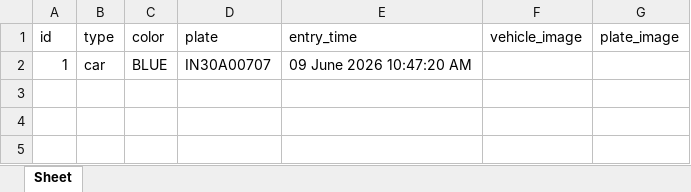
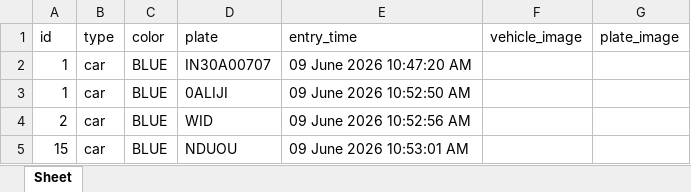
Before and after one commit to Kaviyarasu24/security-system, an Excel workbook: reports/09_06_2026.xlsx, sheet Sheet, drawn as a sheet; values as stored, in another font and other column widths than the file's, no borders; charts and pictures not drawn; the diff names each change by its address in the sheet, - before the commit and + after, or states it on an @@ line.

```diff
--- a/reports/09_06_2026.xlsx (sheet Sheet)
+++ b/reports/09_06_2026.xlsx (sheet Sheet)
+row 3: 1 | car | BLUE | 0ALIJI | 09 June 2026 10:52:50 AM
+row 4: 2 | car | BLUE | WID | 09 June 2026 10:52:56 AM
+row 5: 15 | car | BLUE | NDUOU | 09 June 2026 10:53:01 AM
```
Also changed, not shown: charts or pictures, 9 other files.
